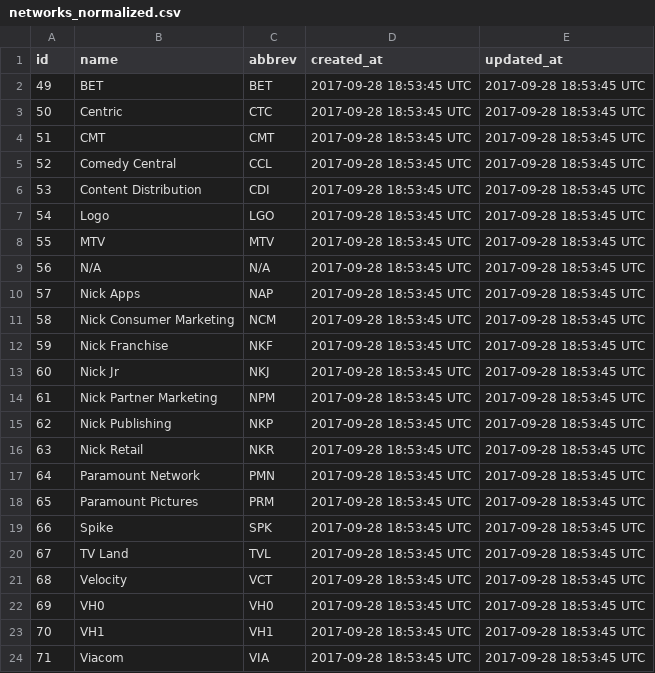
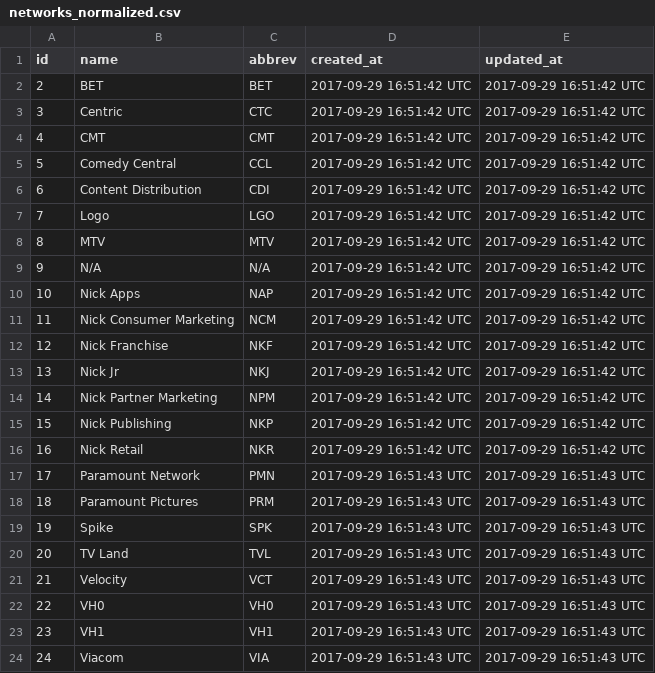
Before and after one commit to pwenig/angular_sample, a CSV file: lib/csv_data/networks_normalized.csv, drawn as a sheet.

```diff
--- a/lib/csv_data/networks_normalized.csv
+++ b/lib/csv_data/networks_normalized.csv
@@ -1,24 +1,24 @@
 id,name,abbrev,created_at,updated_at
-49,BET,BET,2017-09-28 18:53:45 UTC,2017-09-28 18:53:45 UTC
-50,Centric,CTC,2017-09-28 18:53:45 UTC,2017-09-28 18:53:45 UTC
-51,CMT,CMT,2017-09-28 18:53:45 UTC,2017-09-28 18:53:45 UTC
-52,Comedy Central,CCL,2017-09-28 18:53:45 UTC,2017-09-28 18:53:45 UTC
-53,Content Distribution,CDI,2017-09-28 18:53:45 UTC,2017-09-28 18:53:45 UTC
-54,Logo,LGO,2017-09-28 18:53:45 UTC,2017-09-28 18:53:45 UTC
-55,MTV,MTV,2017-09-28 18:53:45 UTC,2017-09-28 18:53:45 UTC
-56,N/A,N/A,2017-09-28 18:53:45 UTC,2017-09-28 18:53:45 UTC
-57,Nick Apps,NAP,2017-09-28 18:53:45 UTC,2017-09-28 18:53:45 UTC
-58,Nick Consumer Marketing,NCM,2017-09-28 18:53:45 UTC,2017-09-28 18:53:45 UTC
-59,Nick Franchise,NKF,2017-09-28 18:53:45 UTC,2017-09-28 18:53:45 UTC
-60,Nick Jr,NKJ,2017-09-28 18:53:45 UTC,2017-09-28 18:53:45 UTC
-61,Nick Partner Marketing ,NPM,2017-09-28 18:53:45 UTC,2017-09-28 18:53:45 UTC
-62,Nick Publishing,NKP,2017-09-28 18:53:45 UTC,2017-09-28 18:53:45 UTC
-63,Nick Retail,NKR,2017-09-28 18:53:45 UTC,2017-09-28 18:53:45 UTC
-64,Paramount Network,PMN,2017-09-28 18:53:45 UTC,2017-09-28 18:53:45 UTC
-65,Paramount Pictures,PRM,2017-09-28 18:53:45 UTC,2017-09-28 18:53:45 UTC
-66,Spike,SPK,2017-09-28 18:53:45 UTC,2017-09-28 18:53:45 UTC
-67,TV Land,TVL,2017-09-28 18:53:45 UTC,2017-09-28 18:53:45 UTC
-68,Velocity,VCT,2017-09-28 18:53:45 UTC,2017-09-28 18:53:45 UTC
-69,VH0,VH0,2017-09-28 18:53:45 UTC,2017-09-28 18:53:45 UTC
-70,VH1,VH1,2017-09-28 18:53:45 UTC,2017-09-28 18:53:45 UTC
-71,Viacom,VIA,2017-09-28 18:53:45 UTC,2017-09-28 18:53:45 UTC
+2,BET,BET,2017-09-29 16:51:42 UTC,2017-09-29 16:51:42 UTC
+3,Centric,CTC,2017-09-29 16:51:42 UTC,2017-09-29 16:51:42 UTC
+4,CMT,CMT,2017-09-29 16:51:42 UTC,2017-09-29 16:51:42 UTC
+5,Comedy Central,CCL,2017-09-29 16:51:42 UTC,2017-09-29 16:51:42 UTC
+6,Content Distribution,CDI,2017-09-29 16:51:42 UTC,2017-09-29 16:51:42 UTC
+7,Logo,LGO,2017-09-29 16:51:42 UTC,2017-09-29 16:51:42 UTC
+8,MTV,MTV,2017-09-29 16:51:42 UTC,2017-09-29 16:51:42 UTC
+9,N/A,N/A,2017-09-29 16:51:42 UTC,2017-09-29 16:51:42 UTC
+10,Nick Apps,NAP,2017-09-29 16:51:42 UTC,2017-09-29 16:51:42 UTC
+11,Nick Consumer Marketing,NCM,2017-09-29 16:51:42 UTC,2017-09-29 16:51:42 UTC
+12,Nick Franchise,NKF,2017-09-29 16:51:42 UTC,2017-09-29 16:51:42 UTC
+13,Nick Jr,NKJ,2017-09-29 16:51:42 UTC,2017-09-29 16:51:42 UTC
+14,Nick Partner Marketing ,NPM,2017-09-29 16:51:42 UTC,2017-09-29 16:51:42 UTC
+15,Nick Publishing,NKP,2017-09-29 16:51:42 UTC,2017-09-29 16:51:42 UTC
+16,Nick Retail,NKR,2017-09-29 16:51:42 UTC,2017-09-29 16:51:42 UTC
+17,Paramount Network,PMN,2017-09-29 16:51:43 UTC,2017-09-29 16:51:43 UTC
+18,Paramount Pictures,PRM,2017-09-29 16:51:43 UTC,2017-09-29 16:51:43 UTC
+19,Spike,SPK,2017-09-29 16:51:43 UTC,2017-09-29 16:51:43 UTC
+20,TV Land,TVL,2017-09-29 16:51:43 UTC,2017-09-29 16:51:43 UTC
+21,Velocity,VCT,2017-09-29 16:51:43 UTC,2017-09-29 16:51:43 UTC
+22,VH0,VH0,2017-09-29 16:51:43 UTC,2017-09-29 16:51:43 UTC
+23,VH1,VH1,2017-09-29 16:51:43 UTC,2017-09-29 16:51:43 UTC
+24,Viacom,VIA,2017-09-29 16:51:43 UTC,2017-09-29 16:51:43 UTC
```
Also changed, not shown: 22 other files.
